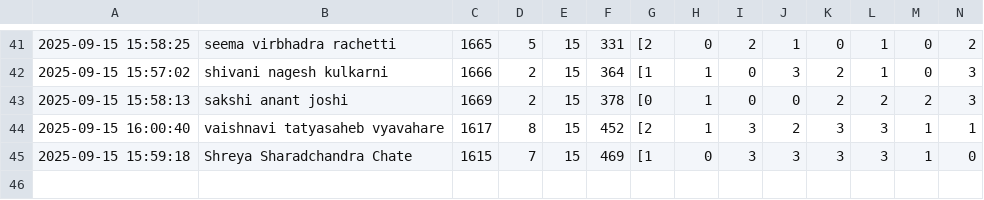
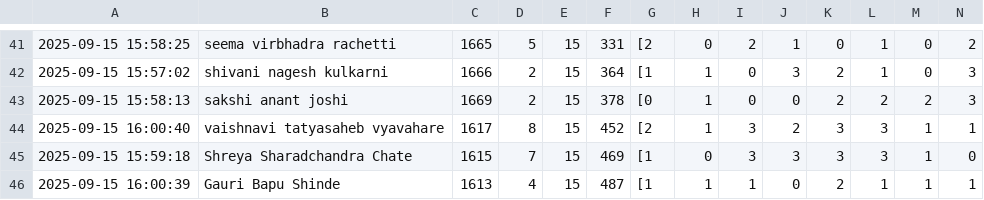
Before and after one commit to molesuraj08/OLYMPUS-RESULT, a CSV file: result.csv, drawn as a sheet; only a part is shown, gaps mark what is left out; rows hold the shown columns only; the diff names each change by its address in the sheet, - before the commit and + after, or states it on an @@ line.

Commit message:
Update results for Gauri Bapu Shinde

```diff
--- a/result.csv
+++ b/result.csv
+row 46: 2025-09-15 16:00:39 | Gauri Bapu Shinde | 1613 | 4 | 15 | 487 | [1 | 1 | 1 | 0 | 2 | 1 | 1 | 1
```
